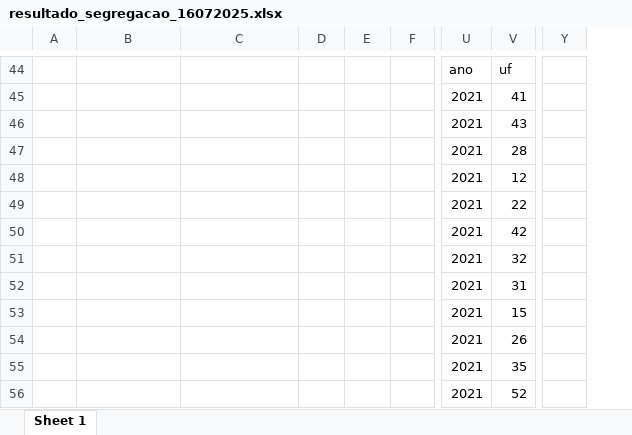
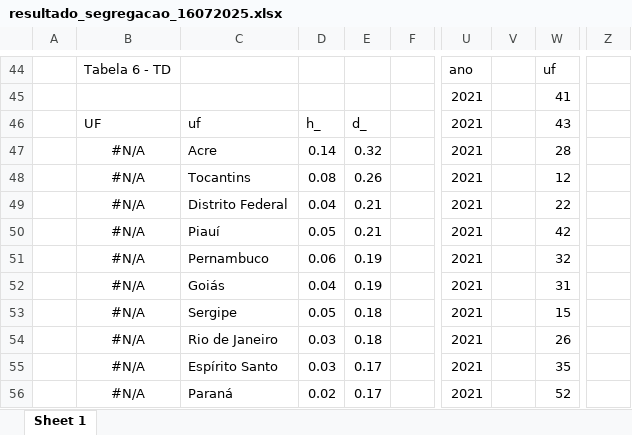
Before and after one commit to MarcsonAz/executivo_estadual, an Excel workbook: dados/resultado_segregacao_16072025.xlsx, sheet Sheet 1, drawn as a sheet; only a part is shown, gaps mark what is left out; values as stored, in another font and other column widths than the file's, no borders; charts and pictures not drawn; removed rows and columns are numbered as before the commit, all else as after; the diff covers the shown part only; the diff names each change by its address in the sheet, - before the commit and + after, or states it on an @@ line.

```diff
--- a/dados/resultado_segregacao_16072025.xlsx (sheet Sheet 1)
+++ b/dados/resultado_segregacao_16072025.xlsx (sheet Sheet 1)
+column V, empty
-column Y, empty
+column Z, empty
-B44: (empty)
+B44: Tabela 6 - TD
-B46: (empty)
+B46: UF
-C46: (empty)
+C46: uf
-D46: (empty)
+D46: h_
-E46: (empty)
+E46: d_
-B47:B56: (empty)
+B47:B56: #N/A
-C47: (empty)
+C47: Acre
-D47: (empty)
+D47: 0.14
-E47: (empty)
+E47: 0.32
-C48: (empty)
+C48: Tocantins
-D48: (empty)
+D48: 0.08
-E48: (empty)
+E48: 0.26
-C49: (empty)
+C49: Distrito Federal
-D49: (empty)
+D49: 0.04
-E49:E50: (empty)
+E49:E50: 0.21
-C50: (empty)
+C50: Piauí
-D50: (empty)
+D50: 0.05
-C51: (empty)
+C51: Pernambuco
-D51: (empty)
+D51: 0.06
-E51:E52: (empty)
+E51:E52: 0.19
-C52: (empty)
+C52: Goiás
-D52: (empty)
+D52: 0.04
-C53: (empty)
+C53: Sergipe
-D53: (empty)
+D53: 0.05
-E53:E54: (empty)
+E53:E54: 0.18
-C54: (empty)
+C54: Rio de Janeiro
-D54:D55: (empty)
+D54:D55: 0.03
-C55: (empty)
+C55: Espírito Santo
-E55:E56: (empty)
+E55:E56: 0.17
-C56: (empty)
+C56: Paraná
-D56: (empty)
+D56: 0.02
```
Also changed, not shown: 15 added rows, 13 removed rows and 71 edited cells elsewhere in this sheet, formulas that keep their value, charts or pictures, 3 other files.
